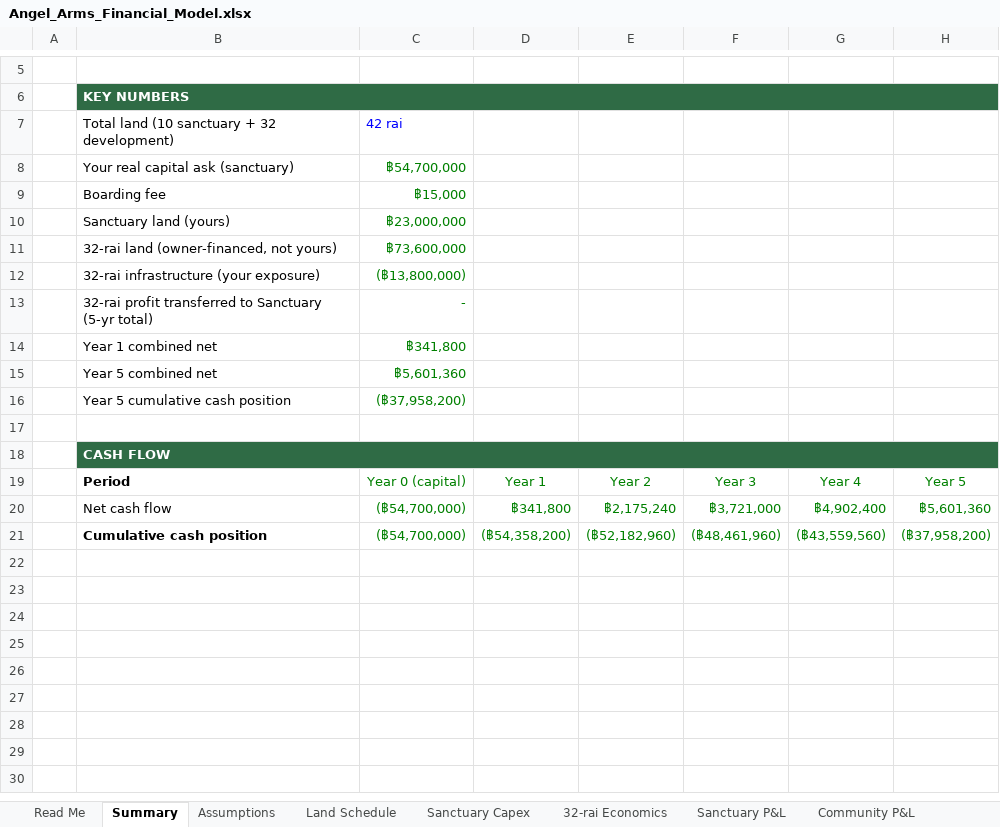
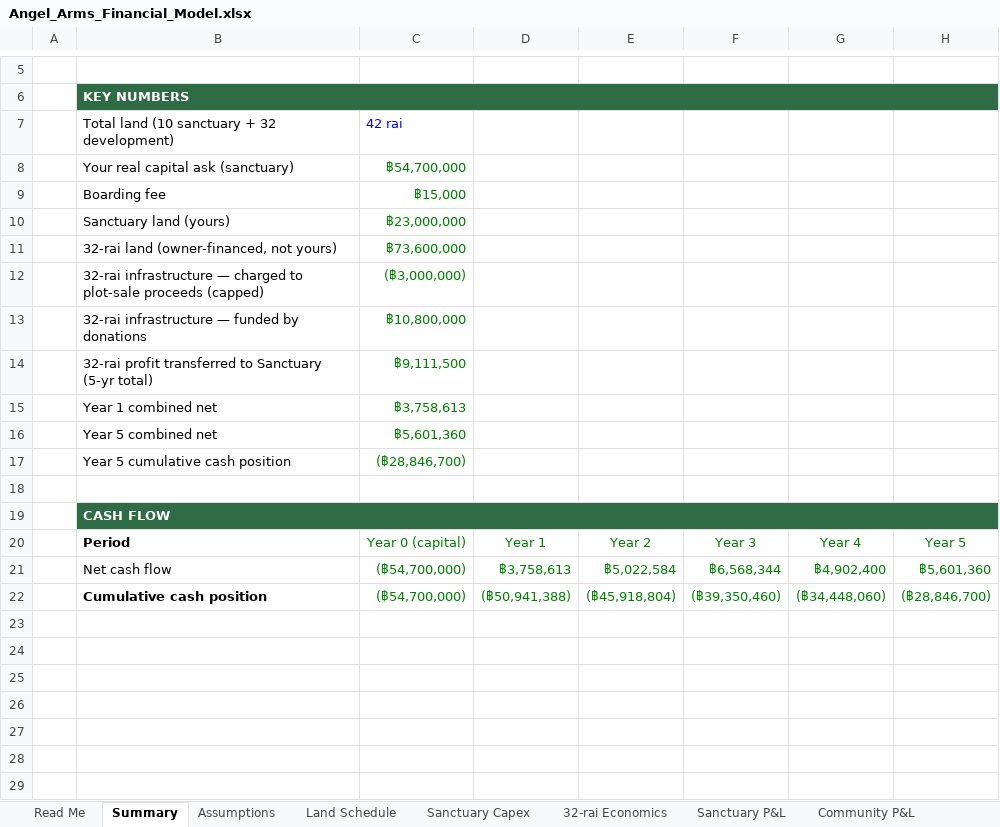
Before and after one commit to apinyacode/FarmDeApp, an Excel workbook: business-plan/model/Angel_Arms_Financial_Model.xlsx, sheet Summary, drawn as a sheet; only a part is shown, gaps mark what is left out; the shorter side is filled out with more unchanged rows; values as stored, in another font and other column widths than the file's, no borders; charts and pictures not drawn; removed rows and columns are numbered as before the commit, all else as after; the diff names each change by its address in the sheet, - before the commit and + after, or states it on an @@ line.

```diff
--- a/business-plan/model/Angel_Arms_Financial_Model.xlsx (sheet Summary)
+++ b/business-plan/model/Angel_Arms_Financial_Model.xlsx (sheet Summary)
-row 12:  | 32-rai infrastructure (your exposure) | (฿13,800,000)
-row 13:  | 32-rai profit transferred to Sanctuary (5-yr total) | -
+row 12:  | 32-rai infrastructure — charged to plot-sale proceeds (capped) | (฿3,000,000)
+row 13:  | 32-rai infrastructure — funded by donations | ฿10,800,000
+row 14:  | 32-rai profit transferred to Sanctuary (5-yr total) | ฿9,111,500
-C15: ฿341,800
+C15: ฿3,758,613
-C17: (฿37,958,200)
+C17: (฿28,846,700)
-D21: ฿341,800
+D21: ฿3,758,613
-E21: ฿2,175,240
+E21: ฿5,022,584
-F21: ฿3,721,000
+F21: ฿6,568,344
-D22: (฿54,358,200)
+D22: (฿50,941,388)
-E22: (฿52,182,960)
+E22: (฿45,918,804)
-F22: (฿48,461,960)
+F22: (฿39,350,460)
-G22: (฿43,559,560)
+G22: (฿34,448,060)
-H22: (฿37,958,200)
+H22: (฿28,846,700)
```
Also changed, not shown: sheet Cash Flow, sheet Sanctuary P&L, sheet 32-rai Economics, sheet Assumptions, formulas that keep their value, charts or pictures.
